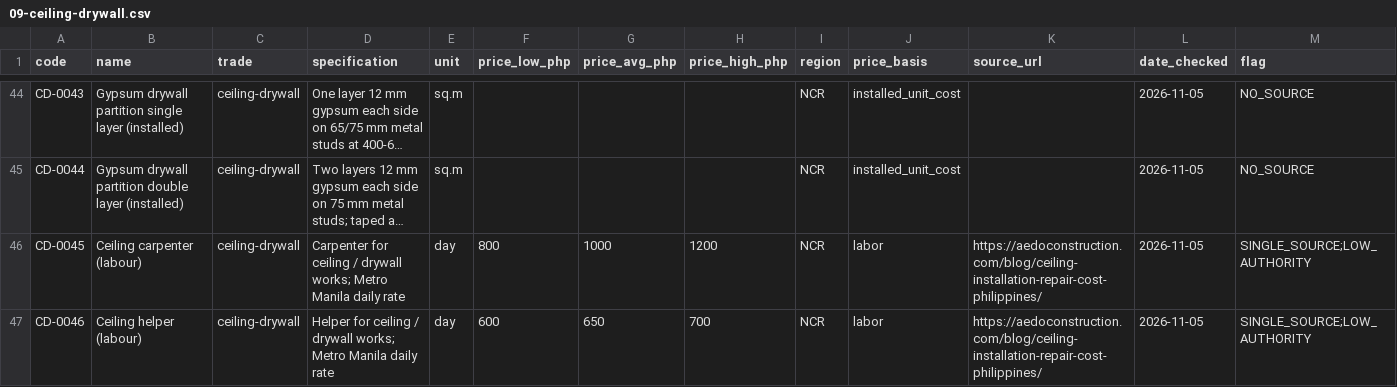
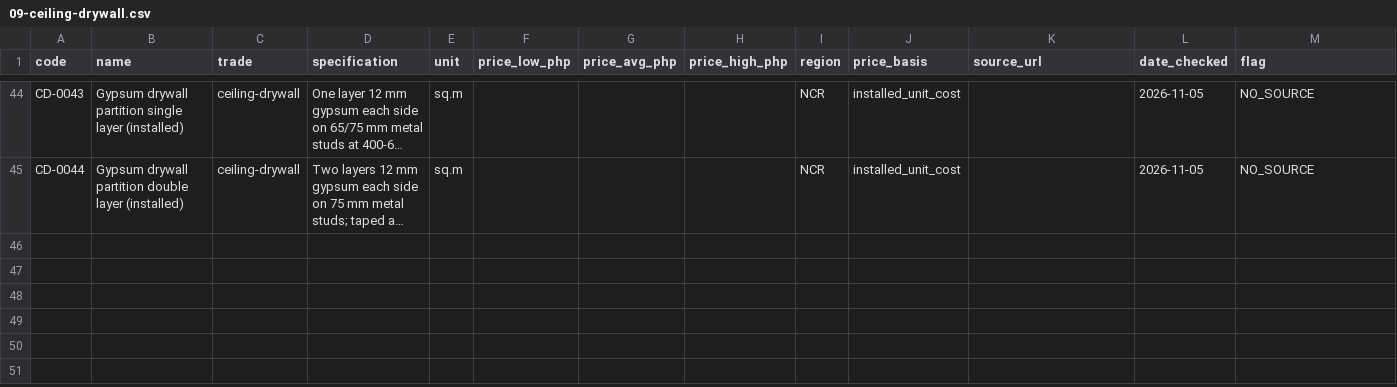
Before and after one commit to Third-Code-Solutions/ERP, a CSV file: data/catalogue/09-ceiling-drywall.csv, drawn as a sheet; only a part is shown, gaps mark what is left out; long unchanged cells end in …; rows hold the shown columns only; the diff names each change by its address in the sheet, - before the commit and + after, or states it on an @@ line.

```diff
--- a/data/catalogue/09-ceiling-drywall.csv
+++ b/data/catalogue/09-ceiling-drywall.csv
-row 46: CD-0045 | Ceiling carpenter (labour) | ceiling-drywall | Carpenter for ceiling / drywall works; Metro Manila daily rate | day | 800 | 1000 | 1200 | NCR | labor | https://aedoconstruction.com/blog/ceiling-installation-repair-cost-philippines/ | 2026-11-05 | SINGLE_SOURCE;LOW_AUTHORITY
-row 47: CD-0046 | Ceiling helper (labour) | ceiling-drywall | Helper for ceiling / drywall works; Metro Manila daily rate | day | 600 | 650 | 700 | NCR | labor | https://aedoconstruction.com/blog/ceiling-installation-repair-cost-philippines/ | 2026-11-05 | SINGLE_SOURCE;LOW_AUTHORITY
```
Also changed, not shown: data/catalogue/01-earthworks.csv, data/catalogue/04-formwork.csv, 18 other files.
